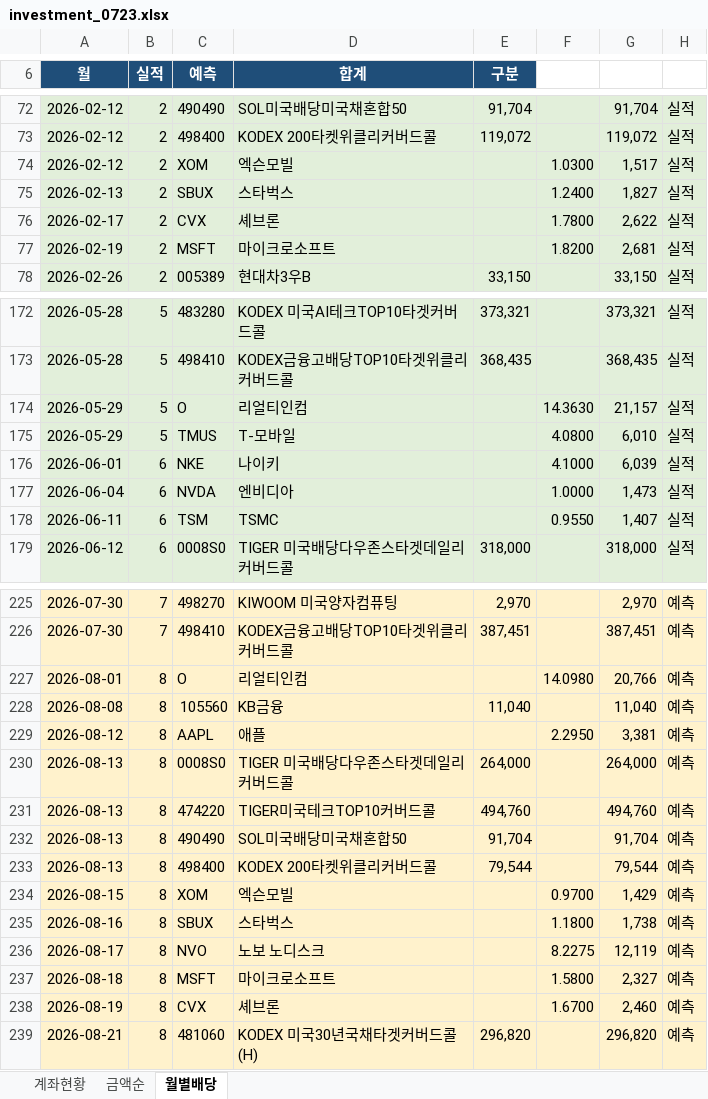
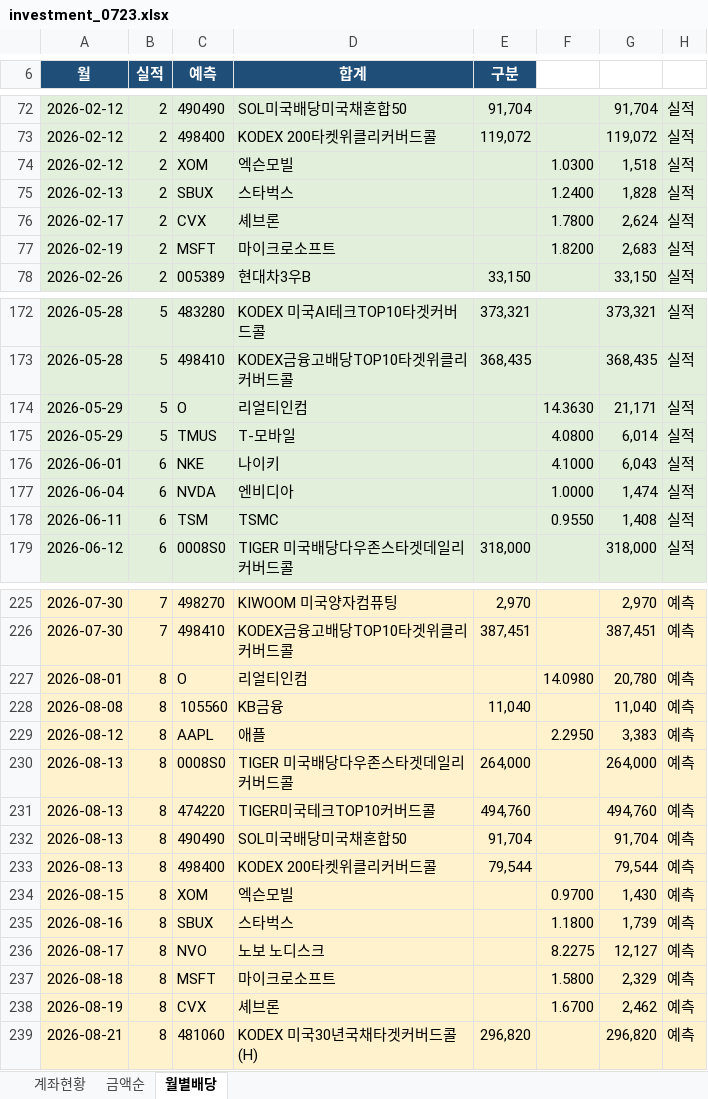
Before and after one commit to seahog77/test, an Excel workbook: My_investment/investment_0723.xlsx, sheet 월별배당, drawn as a sheet; only a part is shown, gaps mark what is left out; values as stored, in another font and other column widths than the file's, no borders; charts and pictures not drawn; the diff covers the shown part only; the diff names each change by its address in the sheet, - before the commit and + after, or states it on an @@ line.

```diff
--- a/My_investment/investment_0723.xlsx (sheet 월별배당)
+++ b/My_investment/investment_0723.xlsx (sheet 월별배당)
-G74: 1,517
+G74: 1,518
-G75: 1,827
+G75: 1,828
-G76: 2,622
+G76: 2,624
-G77: 2,681
+G77: 2,683
-G174: 21,157
+G174: 21,171
-G175: 6,010
+G175: 6,014
-G176: 6,039
+G176: 6,043
-G177: 1,473
+G177: 1,474
-G178: 1,407
+G178: 1,408
-G227: 20,766
+G227: 20,780
-G229: 3,381
+G229: 3,383
-G234: 1,429
+G234: 1,430
-G235: 1,738
+G235: 1,739
-G236: 12,119
+G236: 12,127
-G237: 2,327
+G237: 2,329
-G238: 2,460
+G238: 2,462
```
Also changed, not shown: 71 edited cells elsewhere in this sheet, sheet 금액순, sheet 계좌현황, charts or pictures, 3 other files.
